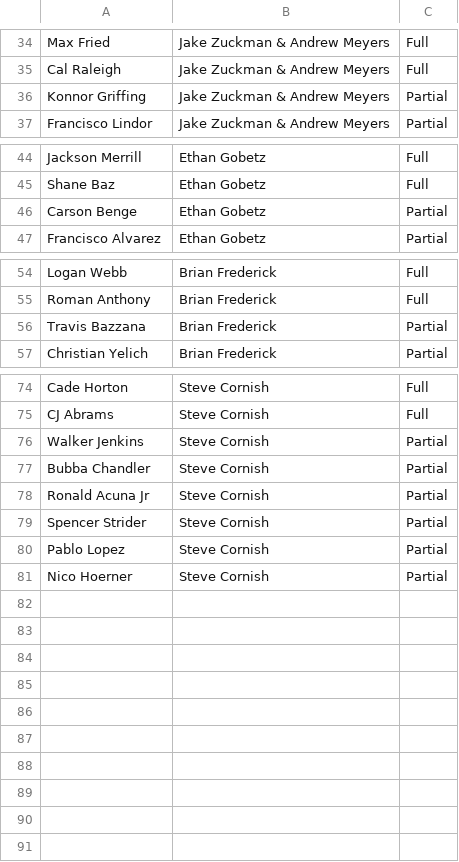
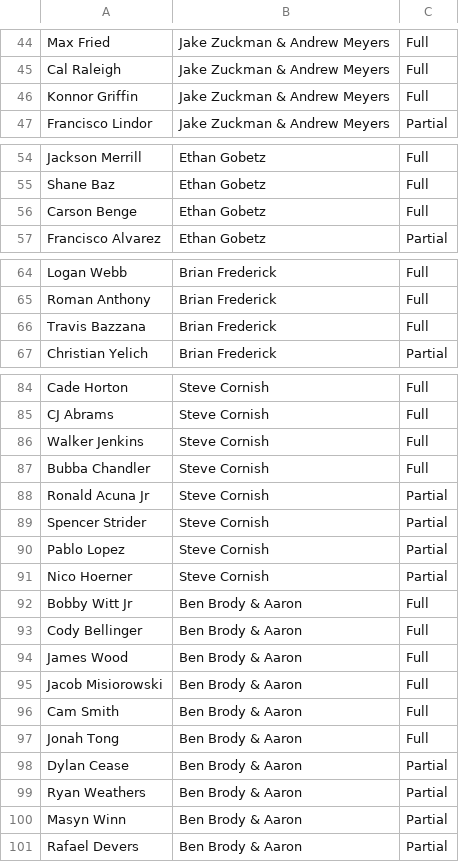
Before and after one commit to cgrilson7/fbb, a CSV file: blocked_players.csv, drawn as a sheet; only a part is shown, gaps mark what is left out; the diff covers the shown part only.

```diff
--- a/blocked_players.csv
+++ b/blocked_players.csv
@@ -35,3 +45,3 @@ Max Fried,Jake Zuckman & Andrew Meyers,Full
 Cal Raleigh,Jake Zuckman & Andrew Meyers,Full
-Konnor Griffing,Jake Zuckman & Andrew Meyers,Partial
+Konnor Griffin,Jake Zuckman & Andrew Meyers,Full
 Francisco Lindor,Jake Zuckman & Andrew Meyers,Partial
@@ -45,3 +55,3 @@ Jackson Merrill,Ethan Gobetz,Full
 Shane Baz,Ethan Gobetz,Full
-Carson Benge,Ethan Gobetz,Partial
+Carson Benge,Ethan Gobetz,Full
 Francisco Alvarez,Ethan Gobetz,Partial
@@ -55,3 +65,3 @@ Logan Webb,Brian Frederick,Full
 Roman Anthony,Brian Frederick,Full
-Travis Bazzana,Brian Frederick,Partial
+Travis Bazzana,Brian Frederick,Full
 Christian Yelich,Brian Frederick,Partial
@@ -75,4 +85,4 @@ Cade Horton,Steve Cornish,Full
 CJ Abrams,Steve Cornish,Full
-Walker Jenkins,Steve Cornish,Partial
-Bubba Chandler,Steve Cornish,Partial
+Walker Jenkins,Steve Cornish,Full
+Bubba Chandler,Steve Cornish,Full
 Ronald Acuna Jr,Steve Cornish,Partial
@@ -81 +91,11 @@ Pablo Lopez,Steve Cornish,Partial
 Nico Hoerner,Steve Cornish,Partial
+Bobby Witt Jr,Ben Brody & Aaron,Full
+Cody Bellinger,Ben Brody & Aaron,Full
+James Wood,Ben Brody & Aaron,Full
+Jacob Misiorowski,Ben Brody & Aaron,Full
+Cam Smith,Ben Brody & Aaron,Full
+Jonah Tong,Ben Brody & Aaron,Full
+Dylan Cease,Ben Brody & Aaron,Partial
+Ryan Weathers,Ben Brody & Aaron,Partial
+Masyn Winn,Ben Brody & Aaron,Partial
+Rafael Devers,Ben Brody & Aaron,Partial
```
Also changed, not shown: 10 added rows and 6 edited cells elsewhere in this file, draft_board_balanced.csv, draft_board_elite_bullpen.csv, 23 other files.
